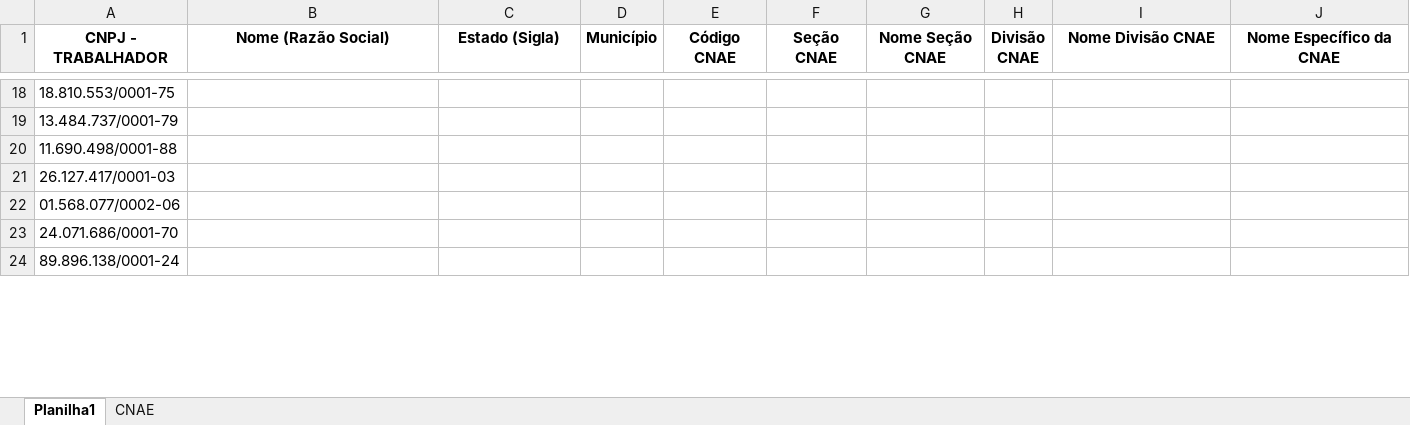
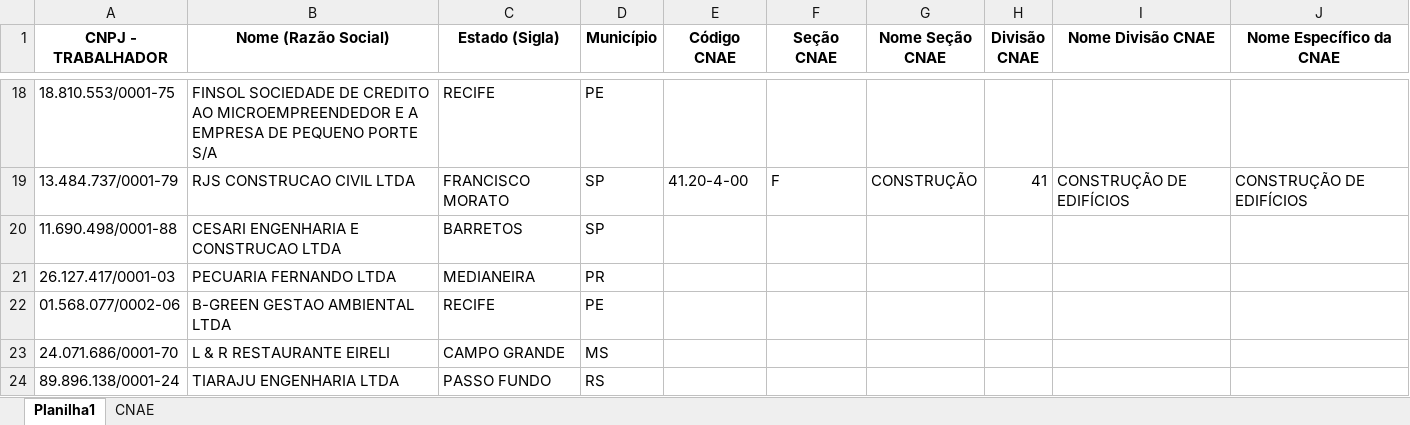
Before and after one commit to EduNishimura/Projeto-classificacao-CNPJ-main, an Excel workbook: cnpjs.xlsx, sheet Planilha1, drawn as a sheet; only a part is shown, gaps mark what is left out; values as stored, in another font and other column widths than the file's, no borders; the diff covers the shown part only; the diff names each change by its address in the sheet, - before the commit and + after, or states it on an @@ line.

```diff
--- a/cnpjs.xlsx (sheet Planilha1)
+++ b/cnpjs.xlsx (sheet Planilha1)
-B18 (Nome (Razão Social)): (empty)
+B18 (Nome (Razão Social)): FINSOL SOCIEDADE DE CREDITO AO MICROEMPREENDEDOR E A EMPRESA DE PEQUENO PORTE S/A
-C18 (Estado (Sigla)): (empty)
+C18 (Estado (Sigla)): RECIFE
-D18 (Município): (empty)
+D18 (Município): PE
-B19 (Nome (Razão Social)): (empty)
+B19 (Nome (Razão Social)): RJS CONSTRUCAO CIVIL LTDA
-C19 (Estado (Sigla)): (empty)
+C19 (Estado (Sigla)): FRANCISCO MORATO
-D19:D20 (Município): (empty)
+D19:D20 (Município): SP
-E19 (Código CNAE): (empty)
+E19 (Código CNAE): 41.20-4-00
-F19 (Seção CNAE): (empty)
+F19 (Seção CNAE): F
-G19 (Nome Seção CNAE): (empty)
+G19 (Nome Seção CNAE): CONSTRUÇÃO
-H19 (Divisão CNAE): (empty)
+H19 (Divisão CNAE): 41
-I19 (Nome Divisão CNAE): (empty)
+I19 (Nome Divisão CNAE): CONSTRUÇÃO DE EDIFÍCIOS
-J19 (Nome Específico da CNAE): (empty)
+J19 (Nome Específico da CNAE): CONSTRUÇÃO DE EDIFÍCIOS
-B20 (Nome (Razão Social)): (empty)
+B20 (Nome (Razão Social)): CESARI ENGENHARIA E CONSTRUCAO LTDA
-C20 (Estado (Sigla)): (empty)
+C20 (Estado (Sigla)): BARRETOS
-B21 (Nome (Razão Social)): (empty)
+B21 (Nome (Razão Social)): PECUARIA FERNANDO LTDA
-C21 (Estado (Sigla)): (empty)
+C21 (Estado (Sigla)): MEDIANEIRA
-D21 (Município): (empty)
+D21 (Município): PR
-B22 (Nome (Razão Social)): (empty)
+B22 (Nome (Razão Social)): B-GREEN GESTAO AMBIENTAL LTDA
-C22 (Estado (Sigla)): (empty)
+C22 (Estado (Sigla)): RECIFE
-D22 (Município): (empty)
+D22 (Município): PE
-B23 (Nome (Razão Social)): (empty)
+B23 (Nome (Razão Social)): L & R RESTAURANTE EIRELI
-C23 (Estado (Sigla)): (empty)
+C23 (Estado (Sigla)): CAMPO GRANDE
-D23 (Município): (empty)
+D23 (Município): MS
-B24 (Nome (Razão Social)): (empty)
+B24 (Nome (Razão Social)): TIARAJU ENGENHARIA LTDA
-C24 (Estado (Sigla)): (empty)
+C24 (Estado (Sigla)): PASSO FUNDO
-D24 (Município): (empty)
+D24 (Município): RS
```
Also changed, not shown: 113 edited cells elsewhere in this sheet, 1 other file.
